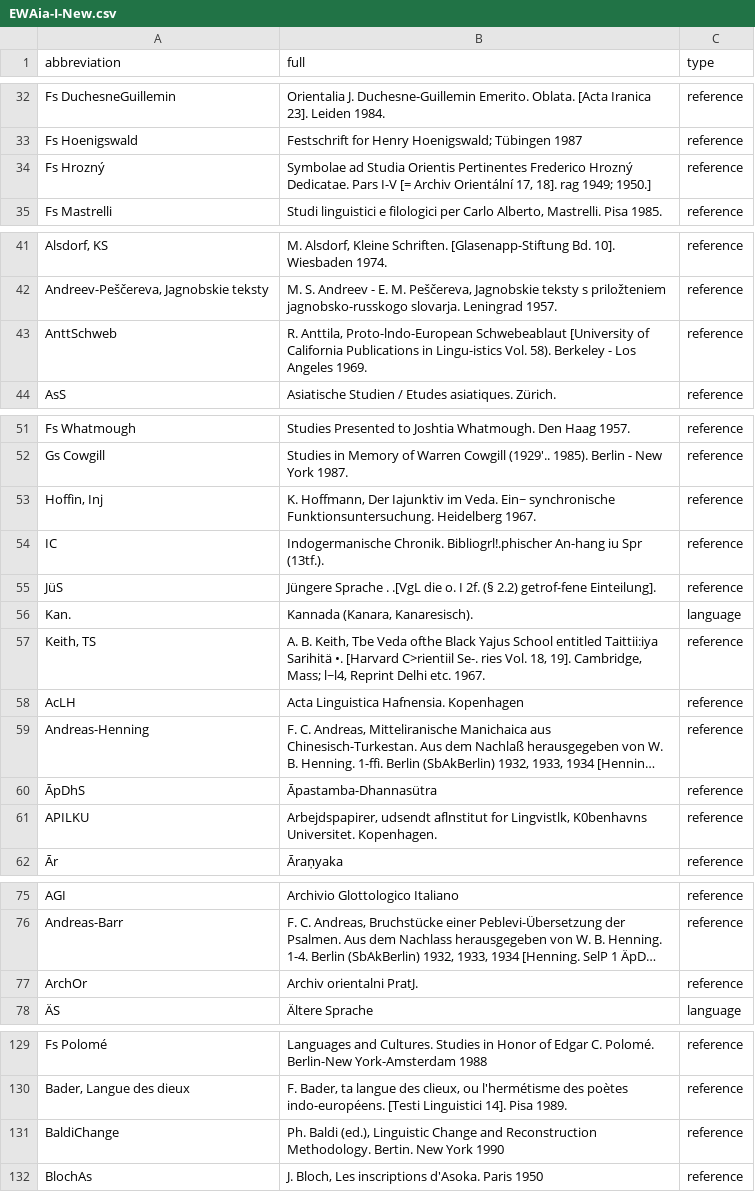
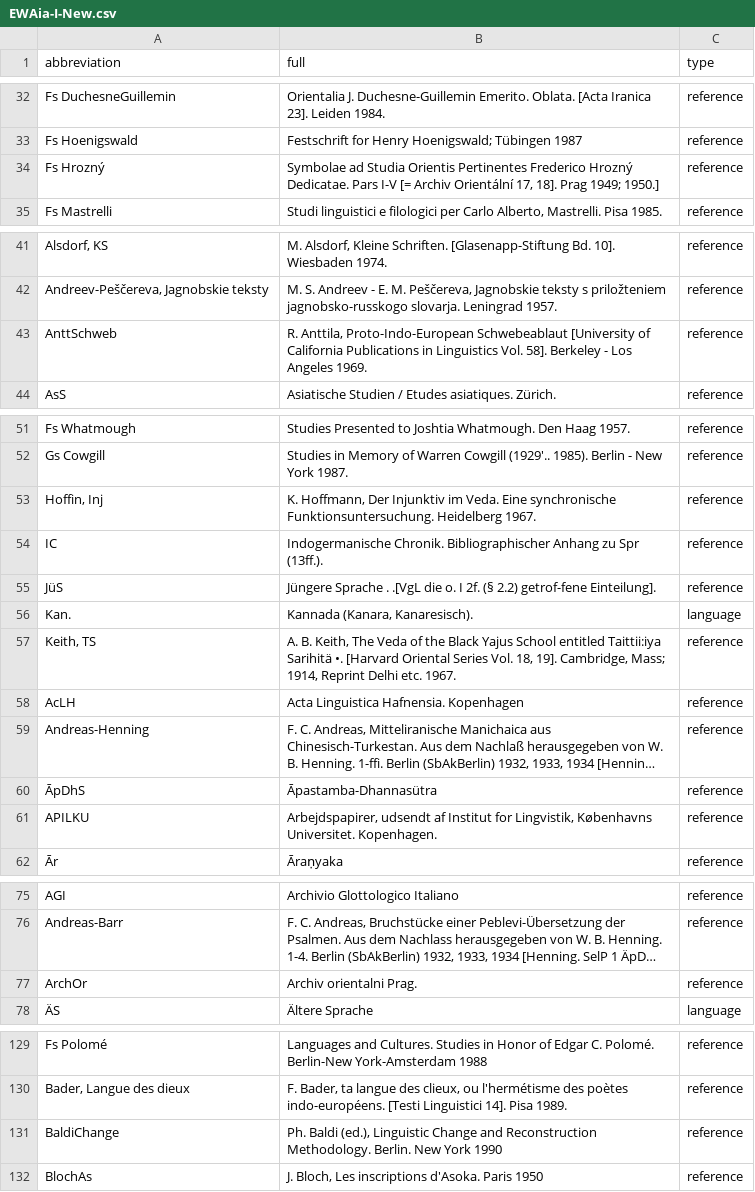
Before and after one commit to Yuzki/ewaia-abbreviations, a CSV file: data/source/EWAia-I-New.csv, drawn as a sheet; only a part is shown, gaps mark what is left out; long unchanged cells end in …; the diff names each change by its address in the sheet, - before the commit and + after, or states it on an @@ line.

```diff
--- a/data/source/EWAia-I-New.csv
+++ b/data/source/EWAia-I-New.csv
-B34 (full): …17, 18]. rag 1949; 1950.]
+B34 (full): …17, 18]. Prag 1949; 1950.]
-B43 (full): R. Anttila, Proto-lndo-European Schwebeablaut [University of California Publications in Lingu-istics Vol. 58). Berkeley -…
+B43 (full): R. Anttila, Proto-Indo-European Schwebeablaut [University of California Publications in Linguistics Vol. 58]. Berkeley -…
-B53 (full): …Hoffmann, Der Iajunktiv im Veda. Ein~ synchronische Funktionsuntersuchung.…
+B53 (full): …Hoffmann, Der Injunktiv im Veda. Eine synchronische Funktionsuntersuchung.…
-B54 (full): Indogermanische Chronik. Bibliogrl!.phischer An-hang iu Spr (13tf.).
+B54 (full): Indogermanische Chronik. Bibliographischer Anhang zu Spr (13ff.).
-B57 (full): …B. Keith, Tbe Veda ofthe Black Yajus School entitled Taittii:iya Sarihitä •. [Harvard C>rientiil Se-. ries Vol. 18, 19]. Cambridge, Mass; l~l4, Reprint Delhi…
+B57 (full): …B. Keith, The Veda of the Black Yajus School entitled Taittii:iya Sarihitä •. [Harvard Oriental Series Vol. 18, 19]. Cambridge, Mass; 1914, Reprint Delhi…
-B61 (full): Arbejdspapirer, udsendt aflnstitut for Lingvistlk, K0benhavns Universitet. Kopenhagen.
+B61 (full): Arbejdspapirer, udsendt af Institut for Lingvistik, Københavns Universitet. Kopenhagen.
-B77 (full): Archiv orientalni PratJ.
+B77 (full): Archiv orientalni Prag.
-B131 (full): …Reconstruction Methodology. Bertin. New York…
+B131 (full): …Reconstruction Methodology. Berlin. New York…
```
Also changed, not shown: data/source/EWAia-I.csv, data/source/EWAia-III.csv, 4 other files.
